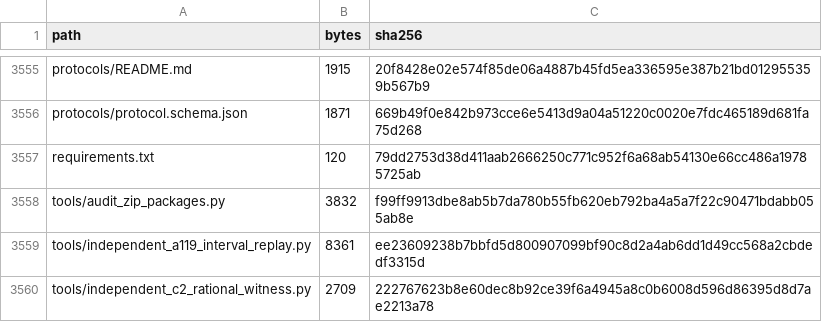
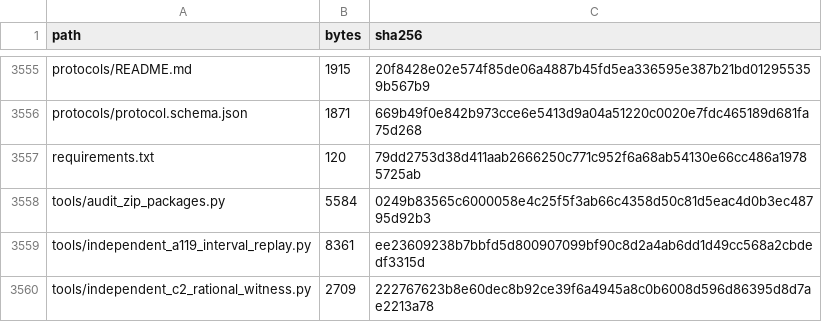
Before and after one commit to DevHabito/precategorical-modal-field-framework, a CSV file: MANIFEST.csv, drawn as a sheet; only a part is shown, gaps mark what is left out.

```diff
--- a/MANIFEST.csv
+++ b/MANIFEST.csv
@@ -3557,3 +3557,3 @@ protocols/protocol.schema.json,1871,669b49f0e842b973cce6e5413d9a04a51220c0020e7f
 requirements.txt,120,79dd2753d38d411aab2666250c771c952f6a68ab54130e66cc486a19785725ab
-tools/audit_zip_packages.py,3832,f99ff9913dbe8ab5b7da780b55fb620eb792ba4a5a7f22c90471bdabb055ab8e
+tools/audit_zip_packages.py,5584,0249b83565c6000058e4c25f5f3ab66c4358d50c81d5eac4d0b3ec48795d92b3
 tools/independent_a119_interval_replay.py,8361,ee23609238b7bbfd5d800907099bf90c8d2a4ab6dd1d49cc568a2cbdedf3315d
```
Also changed, not shown: 1 other file.
